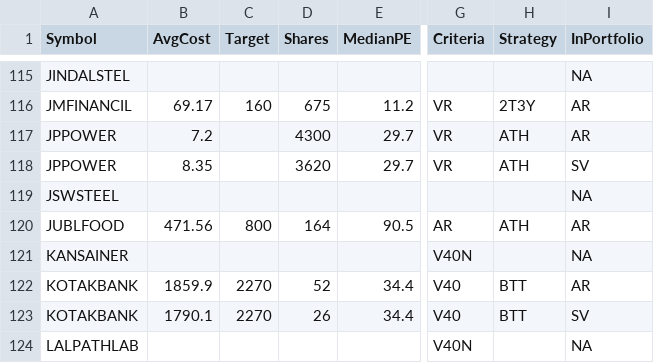
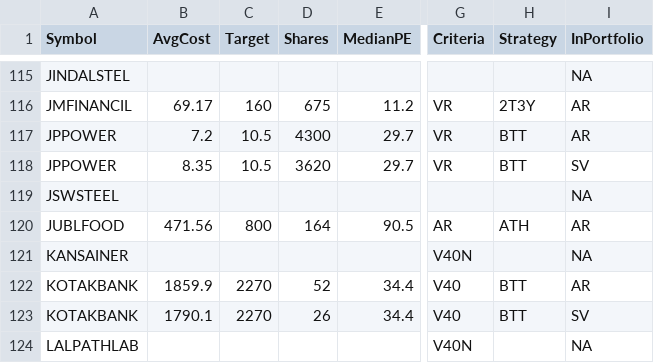
Before and after one commit to ankit-rathi/Data-Science-with-Python, a CSV file: Tradevesting/myProspectsScrips.csv, drawn as a sheet; only a part is shown, gaps mark what is left out; the diff names each change by its address in the sheet, - before the commit and + after, or states it on an @@ line.

Commit message:
Add files via upload

```diff
--- a/Tradevesting/myProspectsScrips.csv
+++ b/Tradevesting/myProspectsScrips.csv
-C117:C118 (Target): (empty)
+C117:C118 (Target): 10.5
-H117:H118 (Strategy): ATH
+H117:H118 (Strategy): BTT
```
